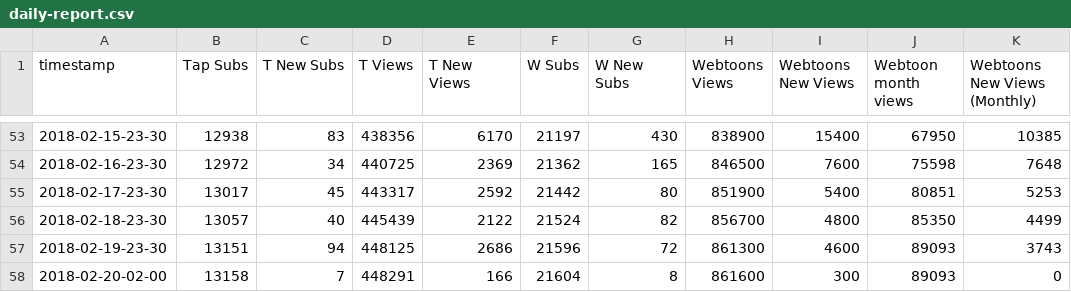
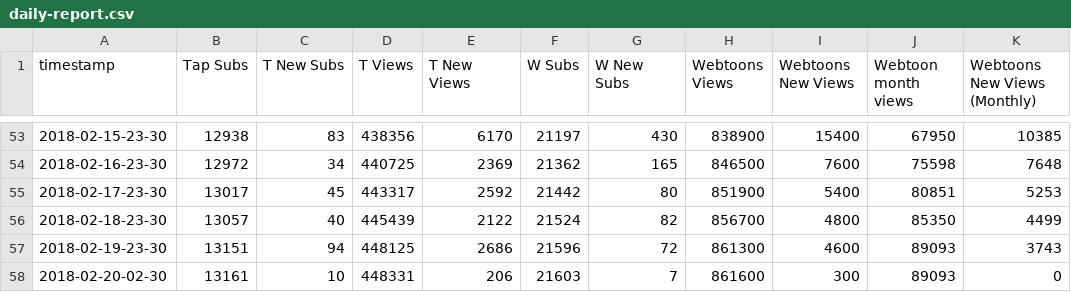
Before and after one commit to kshitijl/camellia-stats, a CSV file: output-artifacts/daily-report.csv, drawn as a sheet; only a part is shown, gaps mark what is left out; the diff names each change by its address in the sheet, - before the commit and + after, or states it on an @@ line.

```diff
--- a/output-artifacts/daily-report.csv
+++ b/output-artifacts/daily-report.csv
-A58 (timestamp): 2018-02-20-02-00
+A58 (timestamp): 2018-02-20-02-30
-B58 (Tap Subs): 13158
+B58 (Tap Subs): 13161
-C58 (T New Subs): 7
+C58 (T New Subs): 10
-D58 (T Views): 448291
+D58 (T Views): 448331
-E58 (T New Views): 166
+E58 (T New Views): 206
-F58 (W Subs): 21604
+F58 (W Subs): 21603
-G58 (W New Subs): 8
+G58 (W New Subs): 7
```
Also changed, not shown: output-artifacts/full-report.csv, output-artifacts/rank-report.csv, 1 other file.
